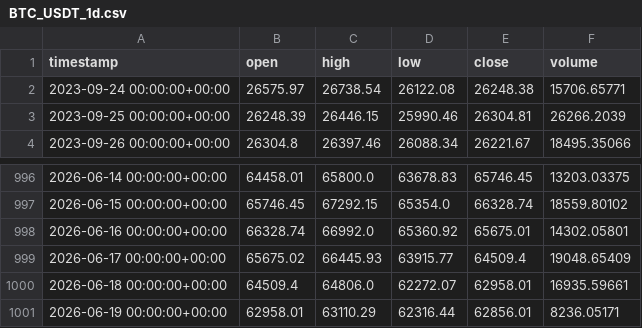
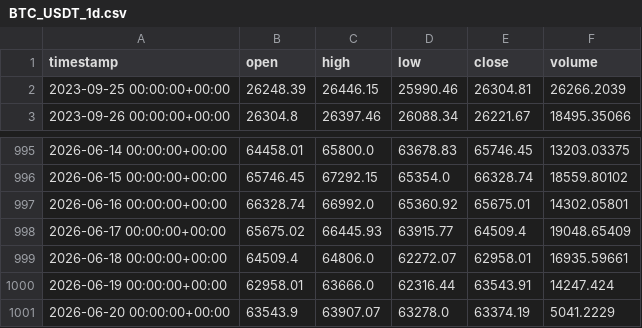
Before and after one commit to rkuznetc/ai-crypto-hedge-fund, a CSV file: data/raw/BTC_USDT_1d.csv, drawn as a sheet; only a part is shown, gaps mark what is left out.

```diff
--- a/data/raw/BTC_USDT_1d.csv
+++ b/data/raw/BTC_USDT_1d.csv
@@ -1,3 +1,2 @@
 timestamp,open,high,low,close,volume
-2023-09-24 00:00:00+00:00,26575.97,26738.54,26122.08,26248.38,15706.65771
 2023-09-25 00:00:00+00:00,26248.39,26446.15,25990.46,26304.81,26266.2039
@@ -1000,2 +999,3 @@ timestamp,open,high,low,close,volume
 2026-06-18 00:00:00+00:00,64509.4,64806.0,62272.07,62958.01,16935.59661
-2026-06-19 00:00:00+00:00,62958.01,63110.29,62316.44,62856.01,8236.05171
+2026-06-19 00:00:00+00:00,62958.01,63666.0,62316.44,63543.91,14247.424
+2026-06-20 00:00:00+00:00,63543.9,63907.07,63278.0,63374.19,5041.2229
```
Also changed, not shown: 6 other files.
